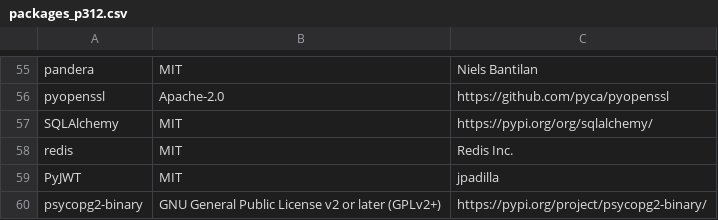
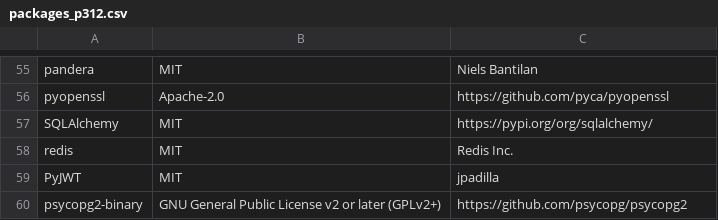
Before and after one commit to keithrozario/Klayers, a CSV file: pipeline/config/packages_p312.csv, drawn as a sheet; only a part is shown, gaps mark what is left out.

Commit message:
Update psycopg2-binary package URL in packages_p312.csv

```diff
--- a/pipeline/config/packages_p312.csv
+++ b/pipeline/config/packages_p312.csv
@@ -59,2 +59,2 @@ redis,MIT,Redis Inc.
 PyJWT, MIT, jpadilla
-psycopg2-binary,GNU General Public License v2 or later (GPLv2+),https://pypi.org/project/psycopg2-binary/
+psycopg2-binary,GNU General Public License v2 or later (GPLv2+),https://github.com/psycopg/psycopg2
```
